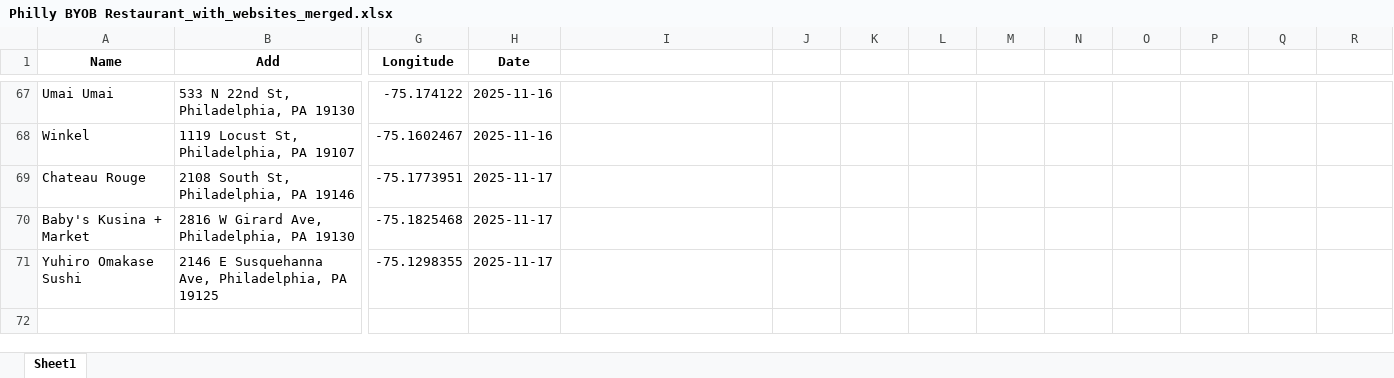
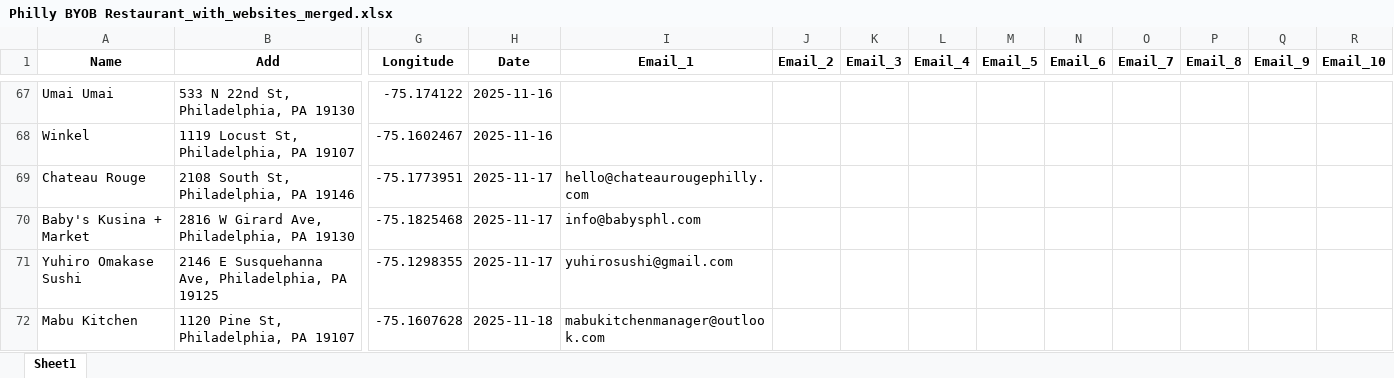
Before and after one commit to Neil515/byob-philly, an Excel workbook: philly_yelp_crawler/data/Philly BYOB Restaurant_with_websites_merged.xlsx, sheet Sheet1, drawn as a sheet; only a part is shown, gaps mark what is left out; values as stored, in another font and other column widths than the file's, no borders; rows hold the shown columns only; the diff names each change by its address in the sheet, - before the commit and + after, or states it on an @@ line.

Commit message:
Update Philly BYOB Restaurant_with_websites_merged.xlsx

```diff
--- a/philly_yelp_crawler/data/Philly BYOB Restaurant_with_websites_merged.xlsx (sheet Sheet1)
+++ b/philly_yelp_crawler/data/Philly BYOB Restaurant_with_websites_merged.xlsx (sheet Sheet1)
-I1: (empty)
+I1: Email_1
-J1: (empty)
+J1: Email_2
-K1: (empty)
+K1: Email_3
-L1: (empty)
+L1: Email_4
-M1: (empty)
+M1: Email_5
-N1: (empty)
+N1: Email_6
-O1: (empty)
+O1: Email_7
-P1: (empty)
+P1: Email_8
-Q1: (empty)
+Q1: Email_9
-R1: (empty)
+R1: Email_10
-I69 (Email_1): (empty)
+I69 (Email_1): hello@chateaurougephilly.com
-I70 (Email_1): (empty)
+I70 (Email_1): info@babysphl.com
-I71 (Email_1): (empty)
+I71 (Email_1): yuhirosushi@gmail.com
+row 72: Mabu Kitchen | 1120 Pine St, Philadelphia, PA 19107 | -75.1607628 | 2025-11-18 | mabukitchenmanager@outlook.com
```
